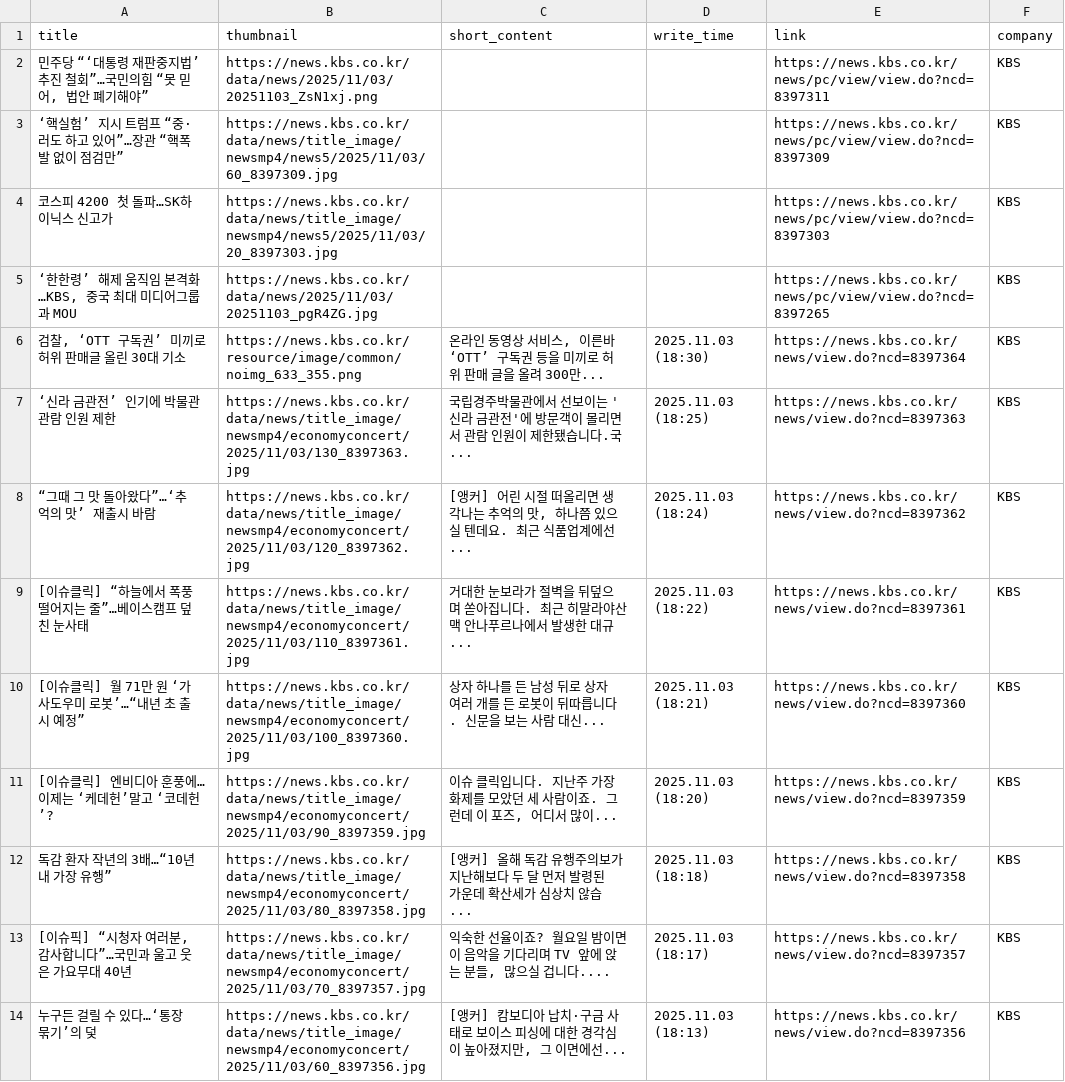
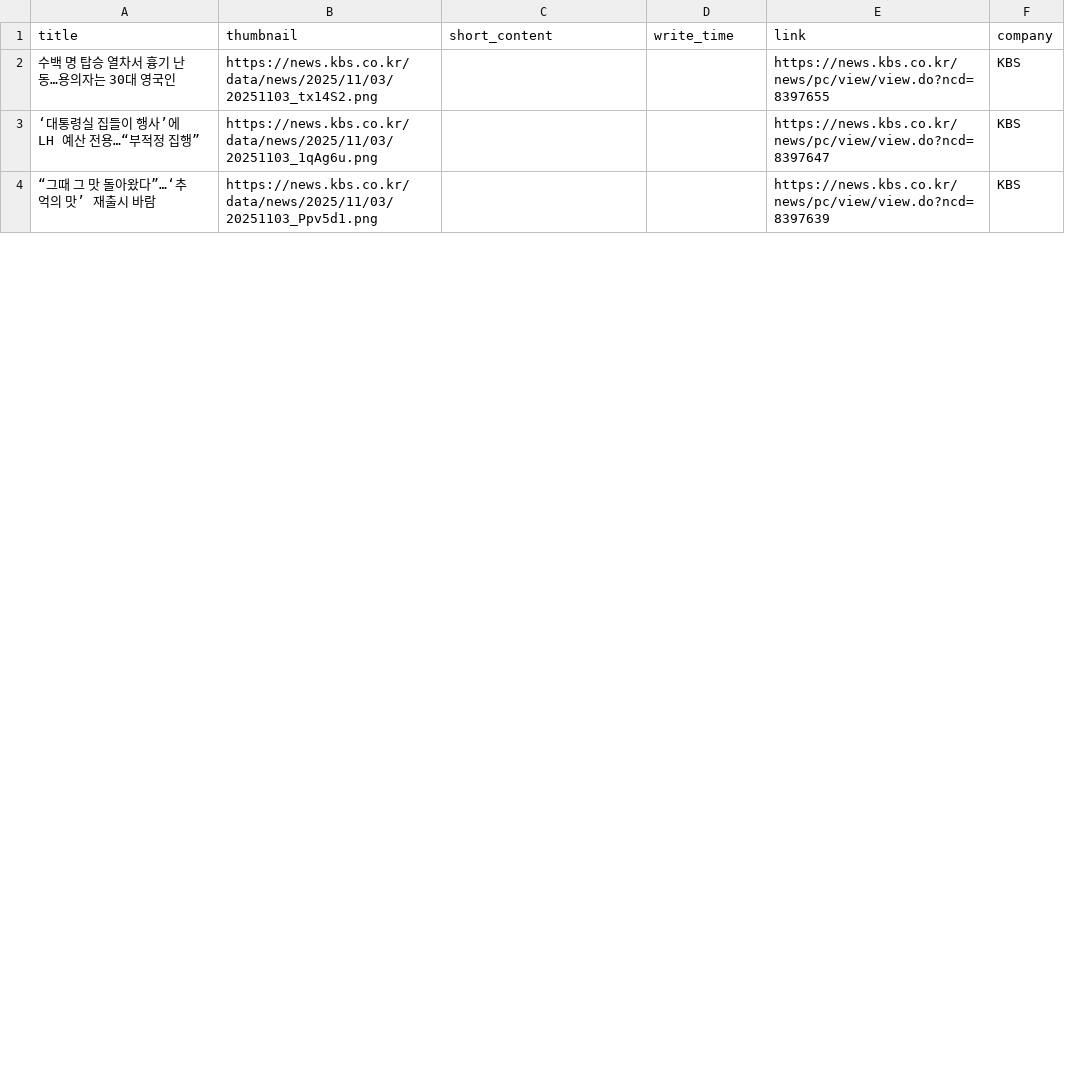
Before and after one commit to Leehyeongseok010802/Python_TWC, a CSV file: Completed_csv/KBS.csv, drawn as a sheet; only a part is shown; the diff covers the shown part only.

```diff
--- a/Completed_csv/KBS.csv
+++ b/Completed_csv/KBS.csv
@@ -1,14 +1,4 @@
 title,thumbnail,short_content,write_time,link,company
-"민주당 “‘대통령 재판중지법’ 추진 철회”…국민의힘 “못 믿어, 법안 폐기해야”",https://news.kbs.co.kr/data/news/2025/11/03/20251103_ZsN1xj.png,,,https://news.kbs.co.kr/news/pc/view/view.do?ncd=8397311,KBS
-‘핵실험’ 지시 트럼프 “중·러도 하고 있어”…장관 “핵폭발 없이 점검만”,https://news.kbs.co.kr/data/news/title_image/newsmp4/news5/2025/11/03/60_8397309.jpg,,,https://news.kbs.co.kr/news/pc/view/view.do?ncd=8397309,KBS
-코스피 4200 첫 돌파…SK하이닉스 신고가,https://news.kbs.co.kr/data/news/title_image/newsmp4/news5/2025/11/03/20_8397303.jpg,,,https://news.kbs.co.kr/news/pc/view/view.do?ncd=8397303,KBS
-"‘한한령’ 해제 움직임 본격화…KBS, 중국 최대 미디어그룹과 MOU",https://news.kbs.co.kr/data/news/2025/11/03/20251103_pgR4ZG.jpg,,,https://news.kbs.co.kr/news/pc/view/view.do?ncd=8397265,KBS
-"검찰, ‘OTT 구독권’ 미끼로 허위 판매글 올린 30대 기소",https://news.kbs.co.kr/resource/image/common/noimg_633_355.png,"온라인 동영상 서비스, 이른바 ‘OTT’ 구독권 등을 미끼로 허위 판매 글을 올려 300만...",2025.11.03 (18:30),https://news.kbs.co.kr/news/view.do?ncd=8397364,KBS
-‘신라 금관전’ 인기에 박물관 관람 인원 제한,https://news.kbs.co.kr/data/news/title_image/newsmp4/economyconcert/2025/11/03/130_8397363.jpg,국립경주박물관에서 선보이는 '신라 금관전'에 방문객이 몰리면서 관람 인원이 제한됐습니다.국...,2025.11.03 (18:25),https://news.kbs.co.kr/news/view.do?ncd=8397363,KBS
-“그때 그 맛 돌아왔다”…‘추억의 맛’ 재출시 바람,https://news.kbs.co.kr/data/news/title_image/newsmp4/economyconcert/2025/11/03/120_8397362.jpg,"[앵커] 어린 시절 떠올리면 생각나는 추억의 맛, 하나쯤 있으실 텐데요. 최근 식품업계에선...",2025.11.03 (18:24),https://news.kbs.co.kr/news/view.do?ncd=8397362,KBS
-[이슈클릭] “하늘에서 폭풍 떨어지는 줄”…베이스캠프 덮친 눈사태,https://news.kbs.co.kr/data/news/title_image/newsmp4/economyconcert/2025/11/03/110_8397361.jpg,거대한 눈보라가 절벽을 뒤덮으며 쏟아집니다. 최근 히말라야산맥 안나푸르나에서 발생한 대규...,2025.11.03 (18:22),https://news.kbs.co.kr/news/view.do?ncd=8397361,KBS
-[이슈클릭] 월 71만 원 ‘가사도우미 로봇’…“내년 초 출시 예정”,https://news.kbs.co.kr/data/news/title_image/newsmp4/economyconcert/2025/11/03/100_8397360.jpg,상자 하나를 든 남성 뒤로 상자 여러 개를 든 로봇이 뒤따릅니다. 신문을 보는 사람 대신...,2025.11.03 (18:21),https://news.kbs.co.kr/news/view.do?ncd=8397360,KBS
-[이슈클릭] 엔비디아 훈풍에…이제는 ‘케데헌’말고 ‘코데헌’?,https://news.kbs.co.kr/data/news/title_image/newsmp4/economyconcert/2025/11/03/90_8397359.jpg,"이슈 클릭입니다. 지난주 가장 화제를 모았던 세 사람이죠. 그런데 이 포즈, 어디서 많이...",2025.11.03 (18:20),https://news.kbs.co.kr/news/view.do?ncd=8397359,KBS
-독감 환자 작년의 3배…“10년 내 가장 유행”,https://news.kbs.co.kr/data/news/title_image/newsmp4/economyconcert/2025/11/03/80_8397358.jpg,[앵커] 올해 독감 유행주의보가 지난해보다 두 달 먼저 발령된 가운데 확산세가 심상치 않습...,2025.11.03 (18:18),https://news.kbs.co.kr/news/view.do?ncd=8397358,KBS
-"[이슈픽] “시청자 여러분, 감사합니다”…국민과 울고 웃은 가요무대 40년",https://news.kbs.co.kr/data/news/title_image/newsmp4/economyconcert/2025/11/03/70_8397357.jpg,"익숙한 선율이죠? 월요일 밤이면 이 음악을 기다리며 TV 앞에 앉는 분들, 많으실 겁니다....",2025.11.03 (18:17),https://news.kbs.co.kr/news/view.do?ncd=8397357,KBS
-누구든 걸릴 수 있다…‘통장 묶기’의 덫,https://news.kbs.co.kr/data/news/title_image/newsmp4/economyconcert/2025/11/03/60_8397356.jpg,"[앵커] 캄보디아 납치·구금 사태로 보이스 피싱에 대한 경각심이 높아졌지만, 그 이면에선...",2025.11.03 (18:13),https://news.kbs.co.kr/news/view.do?ncd=8397356,KBS
+수백 명 탑승 열차서 흉기 난동…용의자는 30대 영국인,https://news.kbs.co.kr/data/news/2025/11/03/20251103_tx14S2.png,,,https://news.kbs.co.kr/news/pc/view/view.do?ncd=8397655,KBS
+‘대통령실 집들이 행사’에 LH 예산 전용…“부적정 집행”,https://news.kbs.co.kr/data/news/2025/11/03/20251103_1qAg6u.png,,,https://news.kbs.co.kr/news/pc/view/view.do?ncd=8397647,KBS
+“그때 그 맛 돌아왔다”…‘추억의 맛’ 재출시 바람,https://news.kbs.co.kr/data/news/2025/11/03/20251103_Ppv5d1.png,,,https://news.kbs.co.kr/news/pc/view/view.do?ncd=8397639,KBS
```
Also changed, not shown: 13 added rows and 3 removed rows elsewhere in this file, Completed_csv/Edaily.csv, Completed_csv/Etoday.csv, 13 other files.
